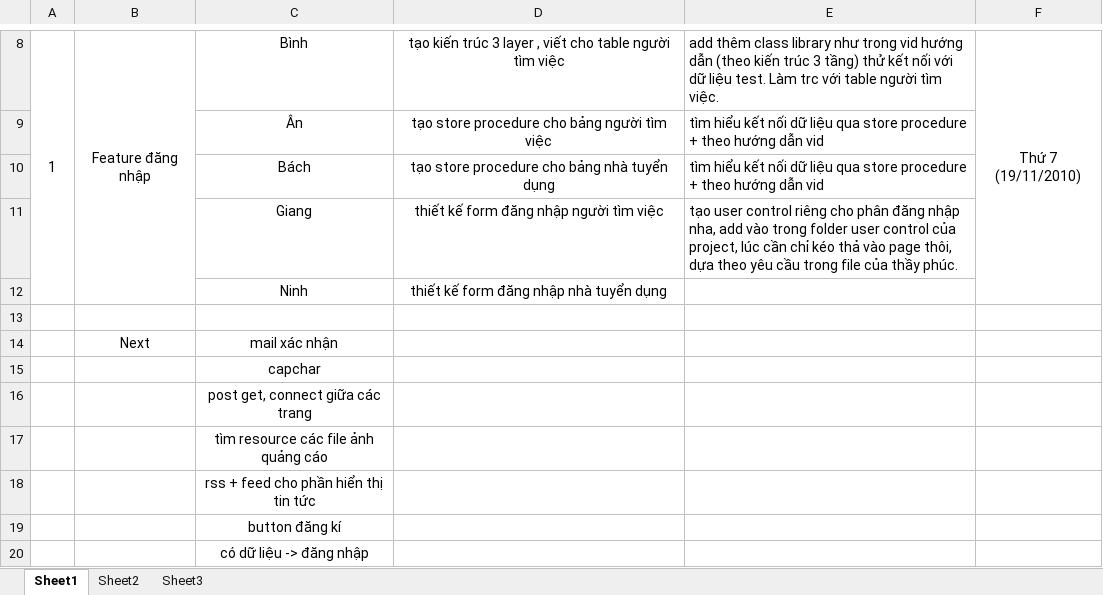
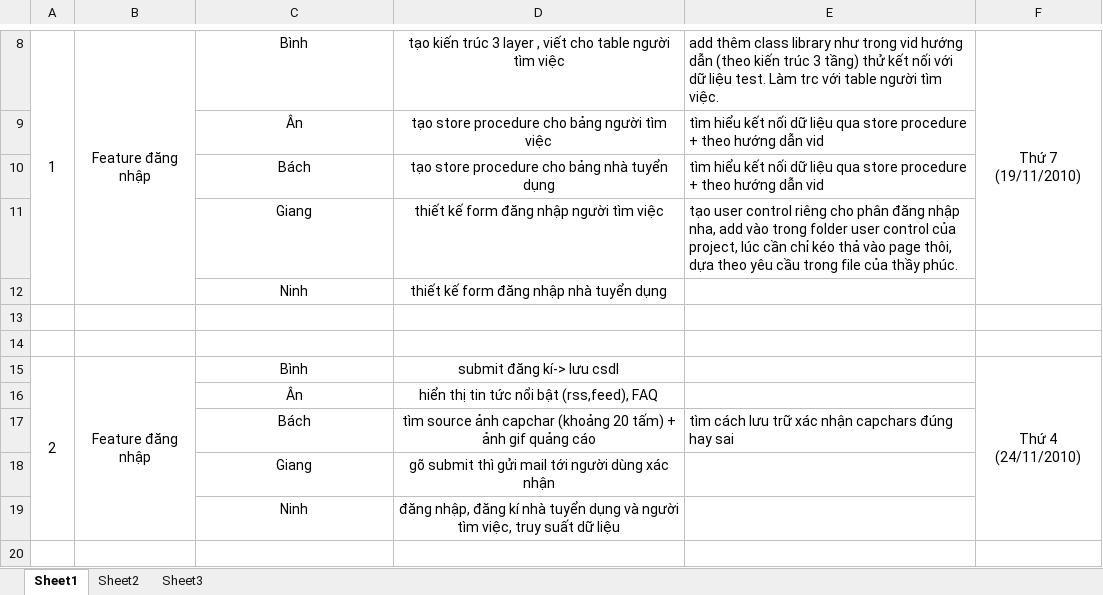
Before and after one commit to psyspt/f4website, an Excel workbook: PhanCong.xlsx, sheet Sheet1, drawn as a sheet; only a part is shown, gaps mark what is left out; values as stored, in another font and other column widths than the file's, no borders; removed rows and columns are numbered as before the commit, all else as after; the diff names each change by its address in the sheet, - before the commit and + after, or states it on an @@ line.

Commit message:
phân công lần 2

```diff
--- a/PhanCong.xlsx (sheet Sheet1)
+++ b/PhanCong.xlsx (sheet Sheet1)
-row 14:  | Next | mail xác nhận
+row 14: (empty)
-row 15:  |  | capchar
-row 16:  |  | post get, connect giữa các trang
-row 17:  |  | tìm resource các file ảnh quảng cáo
-row 18:  |  | rss + feed cho phần hiển thị tin tức
-row 19:  |  | button đăng kí
-row 20:  |  | có dữ liệu -> đăng nhập
+row 15: 2 | Feature đăng nhập | Bình | submit đăng kí-> lưu csdl |  | Thứ 4 (24/11/2010)
+row 16:  |  | Ân | hiển thị tin tức nổi bật (rss,feed), FAQ
+row 17:  |  | Bách | tìm source ảnh capchar (khoảng 20 tấm) + ảnh gif quảng cáo | tìm cách lưu trữ xác nhận capchars đúng hay sai
+row 18:  |  | Giang | gõ submit thì gửi mail tới người dùng xác nhận
+row 19:  |  | Ninh | đăng nhập, đăng kí nhà tuyển dụng và người tìm việc, truy suất dữ liệu
```
